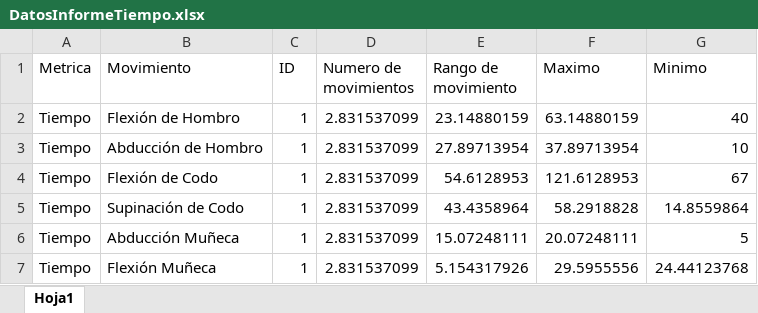
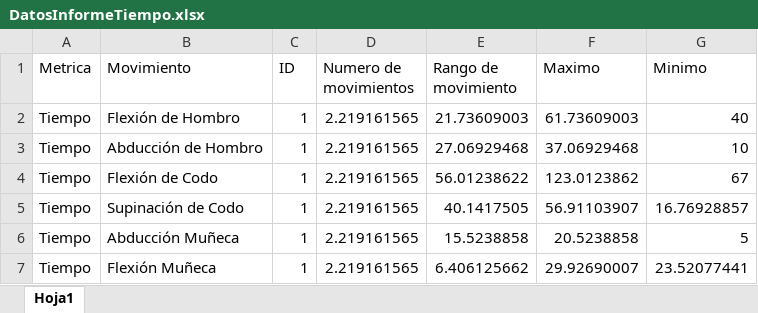
Before and after one commit to albamartinnogue/TrackMotion, an Excel workbook: Proyecto/DatosInformeTiempo.xlsx, sheet Hoja1, drawn as a sheet; values as stored, in another font and other column widths than the file's, no borders; the diff names each change by its address in the sheet, - before the commit and + after, or states it on an @@ line.

Commit message:
graficas tiempo

```diff
--- a/Proyecto/DatosInformeTiempo.xlsx (sheet Hoja1)
+++ b/Proyecto/DatosInformeTiempo.xlsx (sheet Hoja1)
-D2:D7 (Numero de movimientos): 2.831537099
+D2:D7 (Numero de movimientos): 2.219161565
-E2 (Rango de movimiento): 23.14880159
+E2 (Rango de movimiento): 21.73609003
-F2 (Maximo): 63.14880159
+F2 (Maximo): 61.73609003
-E3 (Rango de movimiento): 27.89713954
+E3 (Rango de movimiento): 27.06929468
-F3 (Maximo): 37.89713954
+F3 (Maximo): 37.06929468
-E4 (Rango de movimiento): 54.6128953
+E4 (Rango de movimiento): 56.01238622
-F4 (Maximo): 121.6128953
+F4 (Maximo): 123.0123862
-E5 (Rango de movimiento): 43.4358964
+E5 (Rango de movimiento): 40.1417505
-F5 (Maximo): 58.2918828
+F5 (Maximo): 56.91103907
-G5 (Minimo): 14.8559864
+G5 (Minimo): 16.76928857
-E6 (Rango de movimiento): 15.07248111
+E6 (Rango de movimiento): 15.5238858
-F6 (Maximo): 20.07248111
+F6 (Maximo): 20.5238858
-E7 (Rango de movimiento): 5.154317926
+E7 (Rango de movimiento): 6.406125662
-F7 (Maximo): 29.5955556
+F7 (Maximo): 29.92690007
-G7 (Minimo): 24.44123768
+G7 (Minimo): 23.52077441
```
Also changed, not shown: 1 other file.
